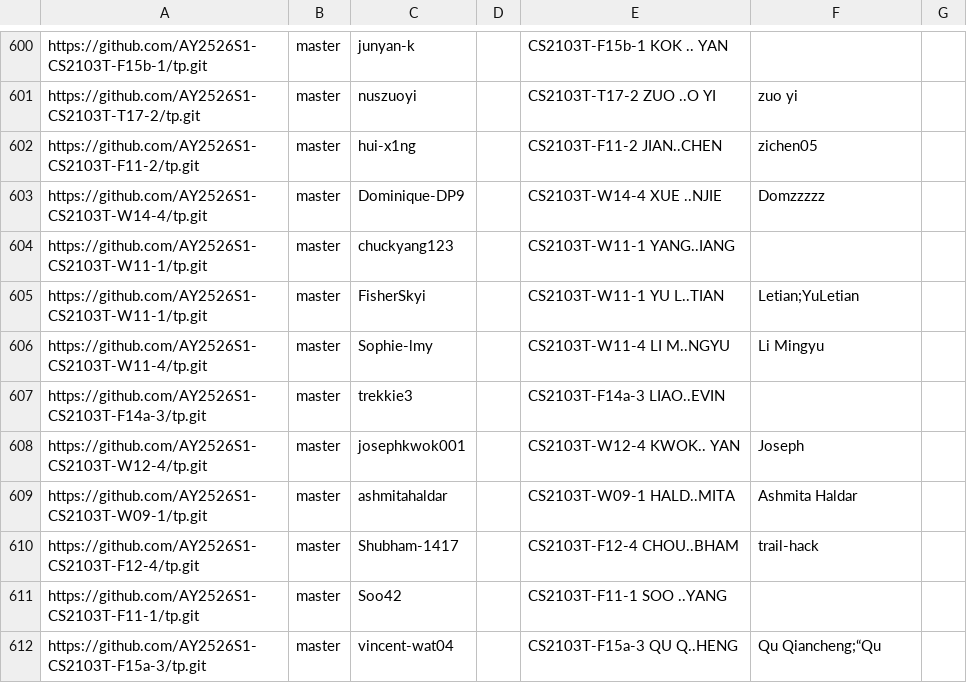
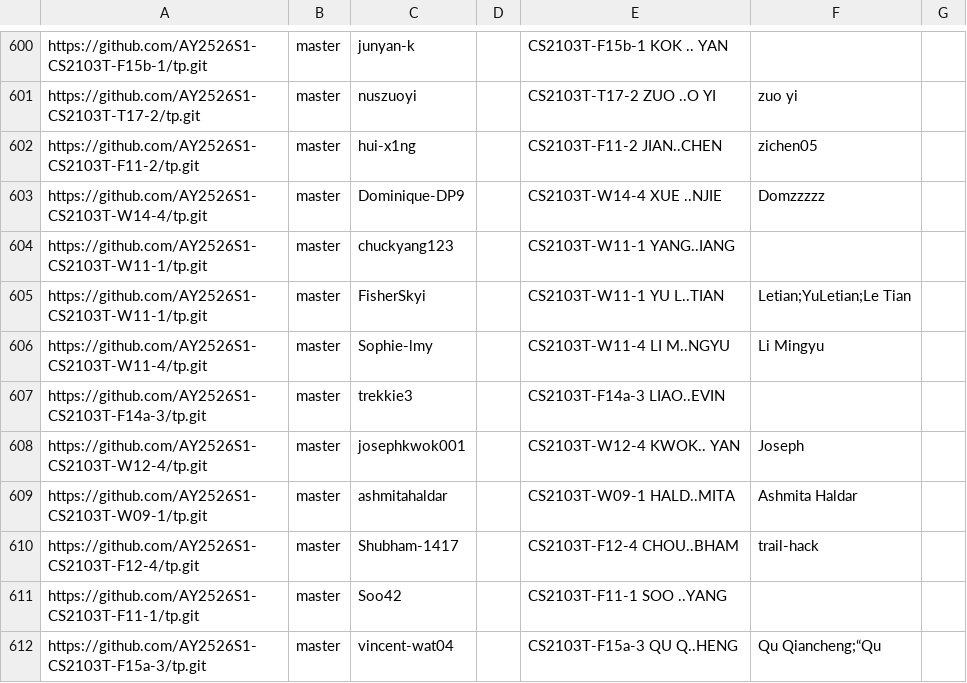
Before and after one commit to nus-cs2103-AY2526S1/tp-dashboard, a CSV file: config/author-config.csv, drawn as a sheet; only a part is shown, gaps mark what is left out.

Commit message:
Update configs

```diff
--- a/config/author-config.csv
+++ b/config/author-config.csv
@@ -604,3 +604,3 @@ https://github.com/AY2526S1-CS2103T-W14-4/tp.git,master,Dominique-DP9,,CS2103T-W
 https://github.com/AY2526S1-CS2103T-W11-1/tp.git,master,chuckyang123,,CS2103T-W11-1 YANG..IANG,,
-https://github.com/AY2526S1-CS2103T-W11-1/tp.git,master,FisherSkyi,,CS2103T-W11-1 YU L..TIAN,Letian;YuLetian,
+https://github.com/AY2526S1-CS2103T-W11-1/tp.git,master,FisherSkyi,,CS2103T-W11-1 YU L..TIAN,Letian;YuLetian;Le Tian,
 https://github.com/AY2526S1-CS2103T-W11-4/tp.git,master,Sophie-lmy,,CS2103T-W11-4 LI M..NGYU,Li Mingyu,
```
